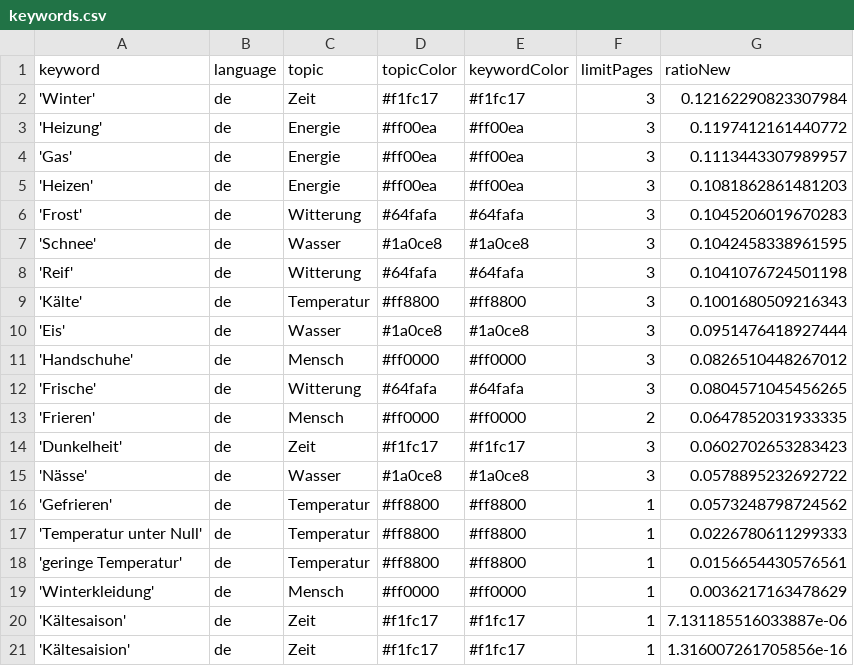
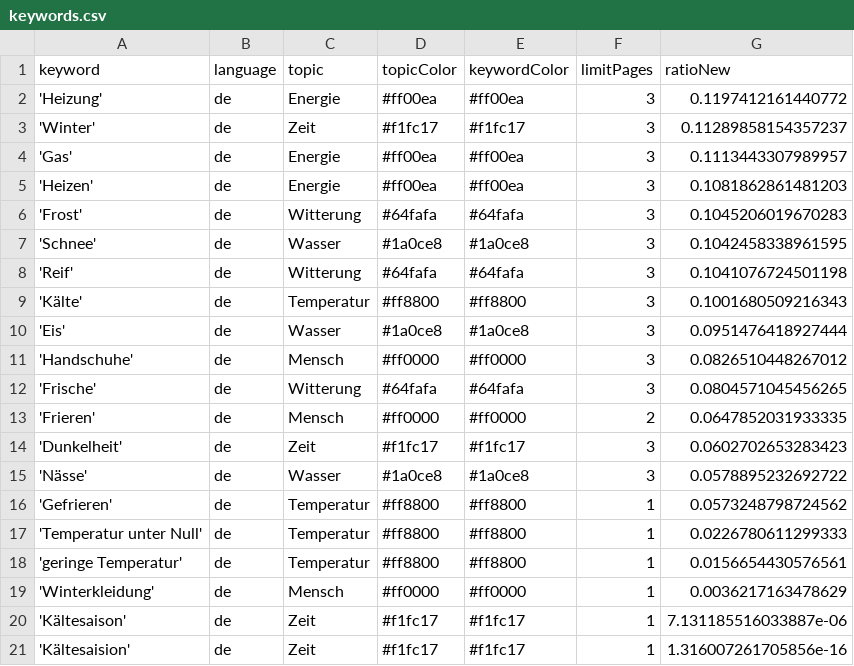
Before and after one commit to svpblank1/winterIsComing2, a CSV file: keywords.csv, drawn as a sheet; removed rows and columns are numbered as before the commit, all else as after; the diff names each change by its address in the sheet, - before the commit and + after, or states it on an @@ line.

```diff
--- a/keywords.csv
+++ b/keywords.csv
-row 2: 'Winter' | de | Zeit | #f1fc17 | #f1fc17 | 3 | 0.12162290823307984
+row 3: 'Winter' | de | Zeit | #f1fc17 | #f1fc17 | 3 | 0.11289858154357237
```
Also changed, not shown: csv/news_2024_08.csv.
